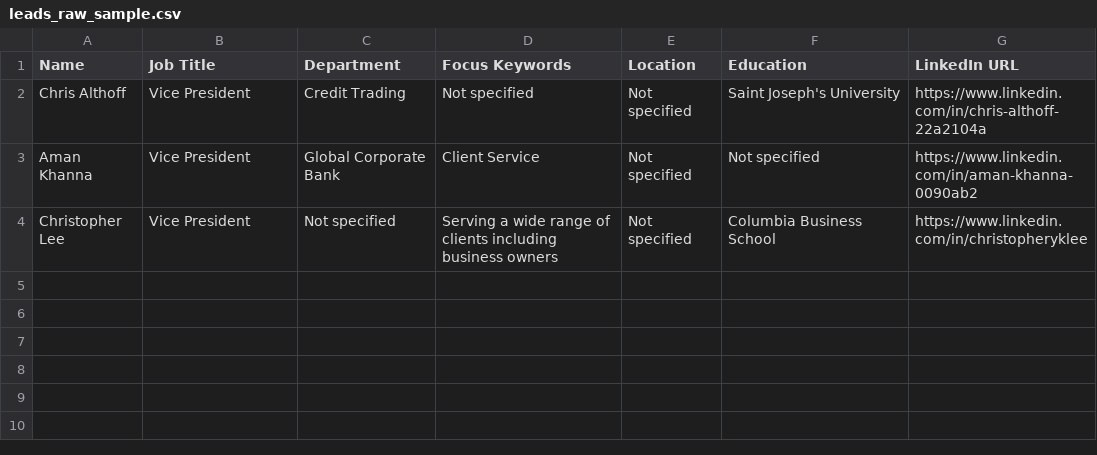
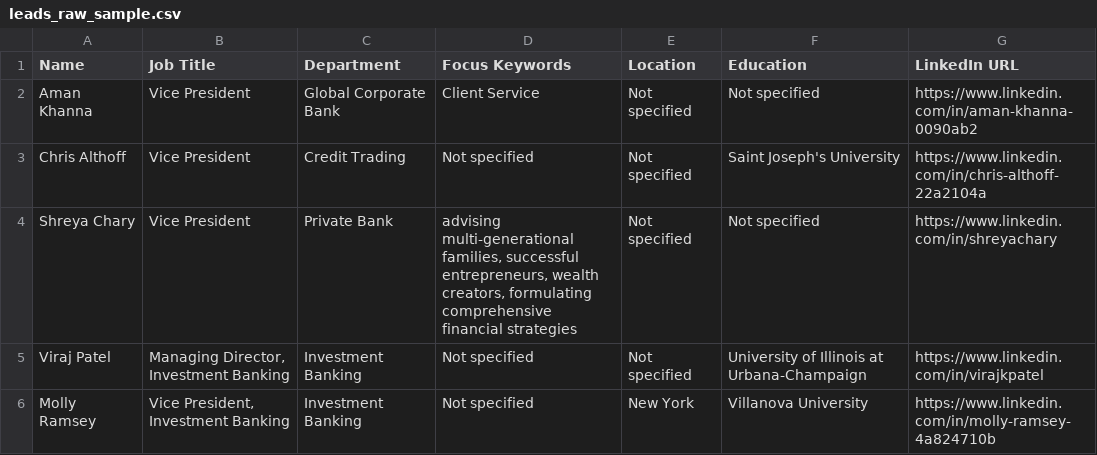
Before and after one commit to blacckbeard4/Project-SPEAR, a CSV file: samples/leads_raw_sample.csv, drawn as a sheet.

```diff
--- a/samples/leads_raw_sample.csv
+++ b/samples/leads_raw_sample.csv
@@ -1,4 +1,6 @@
 Name,Job Title,Department,Focus Keywords,Location,Education,LinkedIn URL
+Aman Khanna,Vice President,Global Corporate Bank,Client Service,Not specified,Not specified,https://www.linkedin.com/in/aman-khanna-0090ab2
 Chris Althoff,Vice President,Credit Trading,Not specified,Not specified,Saint Joseph's University,https://www.linkedin.com/in/chris-althoff-22a2104a
-Aman Khanna,Vice President,Global Corporate Bank,Client Service,Not specified,Not specified,https://www.linkedin.com/in/aman-khanna-0090ab2
-Christopher Lee,Vice President,Not specified,Serving a wide range of clients including business owners,Not specified,Columbia Business School,https://www.linkedin.com/in/christopheryklee
+Shreya Chary,Vice President,Private Bank,"advising multi-generational families, successful entrepreneurs, wealth creators, formulating comprehensive financial strategies",Not specified,Not specified,https://www.linkedin.com/in/shreyachary
+Viraj Patel,"Managing Director, Investment Banking",Investment Banking,Not specified,Not specified,University of Illinois at Urbana-Champaign,https://www.linkedin.com/in/virajkpatel
+Molly Ramsey,"Vice President, Investment Banking",Investment Banking,Not specified,New York,Villanova University,https://www.linkedin.com/in/molly-ramsey-4a824710b
```
Also changed, not shown: samples/email_results_sample.csv, samples/leads_final_sample.csv.
